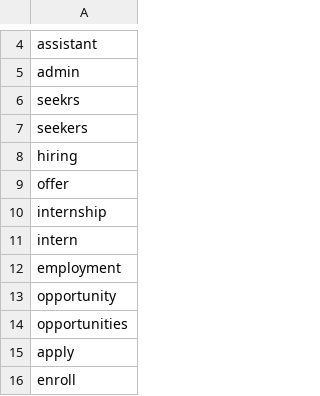
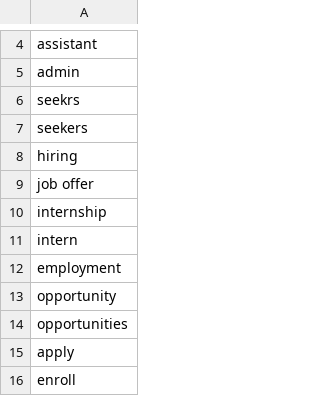
Before and after one commit to OberAlex/HuntingList, a CSV file: phishing:scam-keywords.csv, drawn as a sheet; only a part is shown, gaps mark what is left out.

Commit message:
Update phishing:scam-keywords.csv

```diff
--- a/phishing:scam-keywords.csv
+++ b/phishing:scam-keywords.csv
@@ -8,3 +8,3 @@ seekers,
 hiring,
-offer,
+job offer,
 internship,
```
